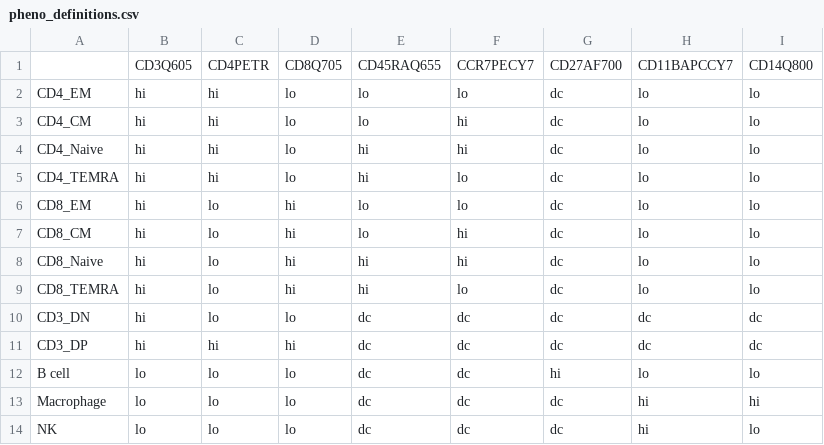
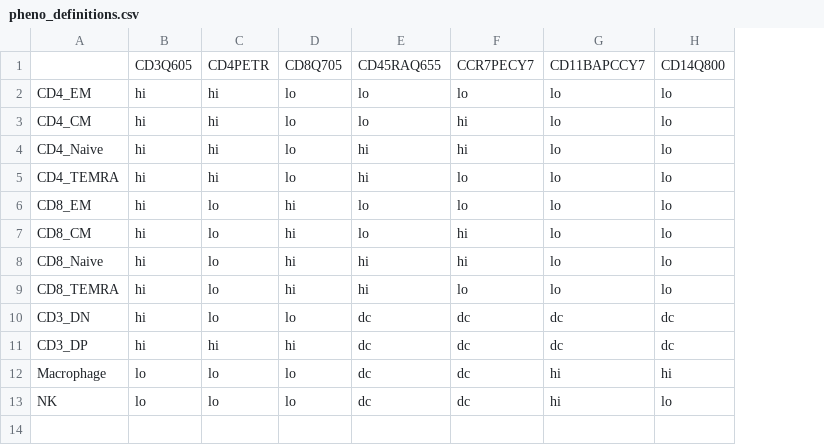
Before and after one commit to matei-ionita/Tailor, a CSV file: inst/extdata/pheno_definitions.csv, drawn as a sheet; the diff names each change by its address in the sheet, - before the commit and + after, or states it on an @@ line.

Commit message:
simplified pheno definitions

```diff
--- a/inst/extdata/pheno_definitions.csv
+++ b/inst/extdata/pheno_definitions.csv
-column G, rows 1-11: CD27AF700 | dc | dc | dc | dc | dc | dc | dc | dc | dc | dc; rows 13-14: dc | dc
-row 12: B cell | lo | lo | lo | dc | dc | hi | lo | lo
```
